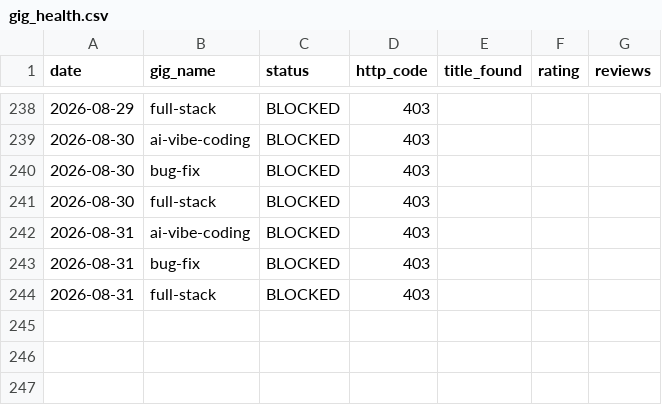
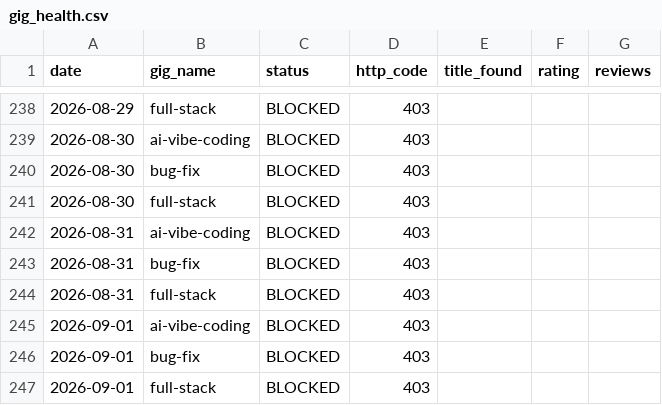
Before and after one commit to AnasKhalid4/workflow-integration, a CSV file: data/gig_health.csv, drawn as a sheet; only a part is shown, gaps mark what is left out.

```diff
--- a/data/gig_health.csv
+++ b/data/gig_health.csv
@@ -244 +244,4 @@ date,gig_name,status,http_code,title_found,rating,reviews
 2026-08-31,full-stack,BLOCKED,403,,,
+2026-09-01,ai-vibe-coding,BLOCKED,403,,,
+2026-09-01,bug-fix,BLOCKED,403,,,
+2026-09-01,full-stack,BLOCKED,403,,,
```
Also changed, not shown: data/rank_history.csv.
